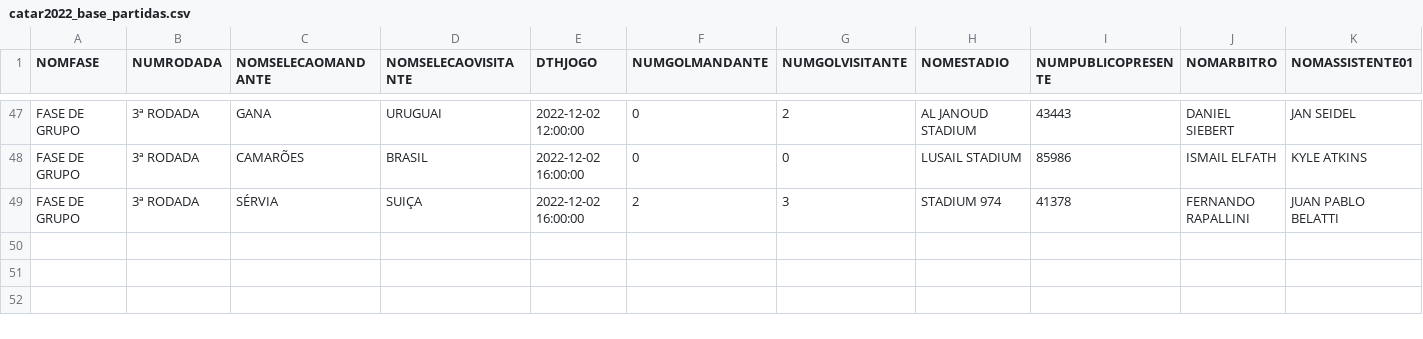
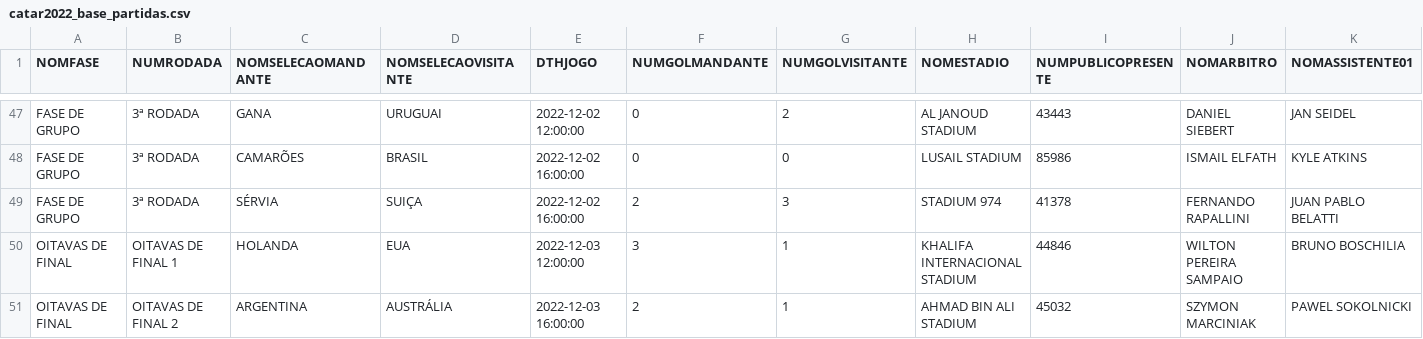
Before and after one commit to dbaassists/ModelagemDados, a CSV file: BaseDados_Copa_Catar_2022/catar2022_base_partidas.csv, drawn as a sheet; only a part is shown, gaps mark what is left out; rows hold the shown columns only; the diff names each change by its address in the sheet, - before the commit and + after, or states it on an @@ line.

```diff
--- a/BaseDados_Copa_Catar_2022/catar2022_base_partidas.csv
+++ b/BaseDados_Copa_Catar_2022/catar2022_base_partidas.csv
+row 50: OITAVAS DE FINAL | OITAVAS DE FINAL 1 | HOLANDA | EUA | 2022-12-03 12:00:00 | 3 | 1 | KHALIFA INTERNACIONAL STADIUM | 44846 | WILTON PEREIRA SAMPAIO | BRUNO BOSCHILIA
+row 51: OITAVAS DE FINAL | OITAVAS DE FINAL 2 | ARGENTINA | AUSTRÁLIA | 2022-12-03 16:00:00 | 2 | 1 | AHMAD BIN ALI STADIUM | 45032 | SZYMON MARCINIAK | PAWEL SOKOLNICKI
```
Also changed, not shown: BaseDados_Copa_Catar_2022/catar2022_base_cartao_partida.csv, BaseDados_Copa_Catar_2022/catar2022_base_estatistica_partida.csv, 6 other files.
